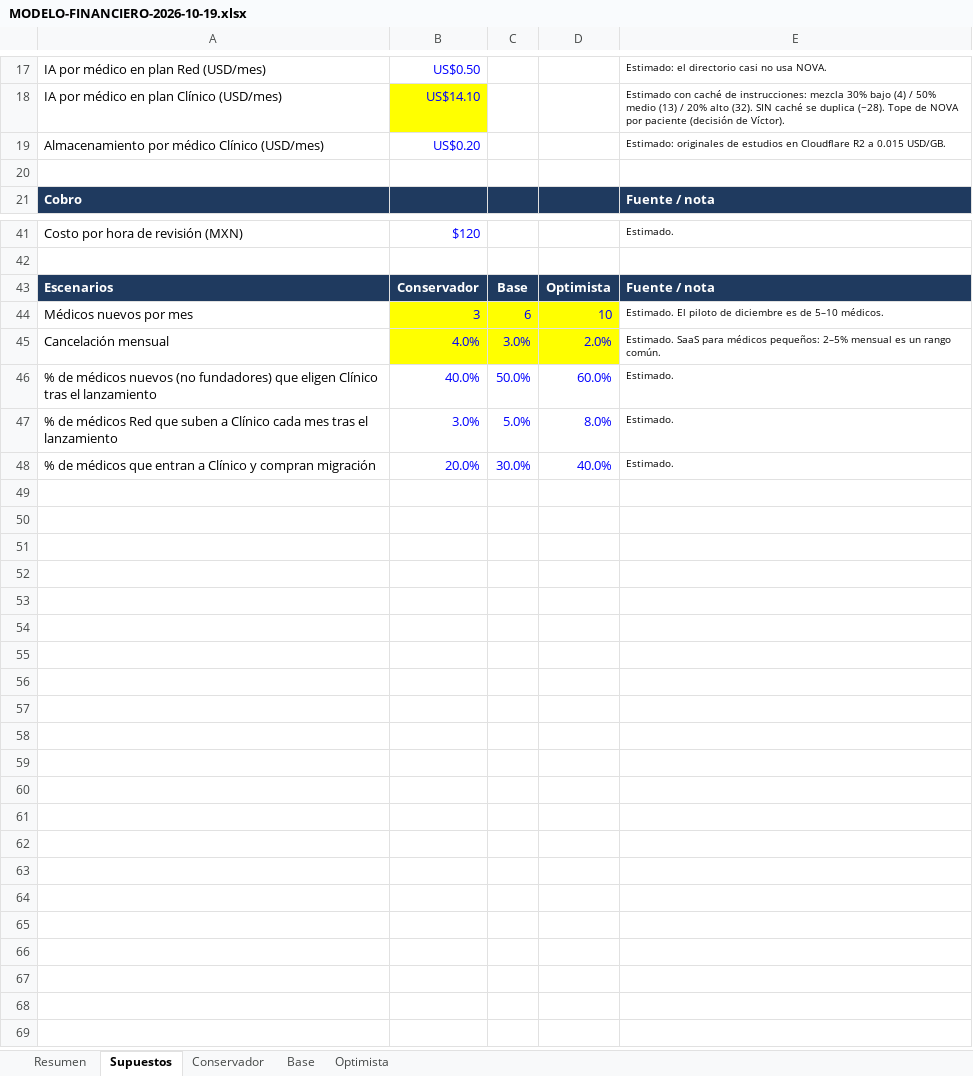
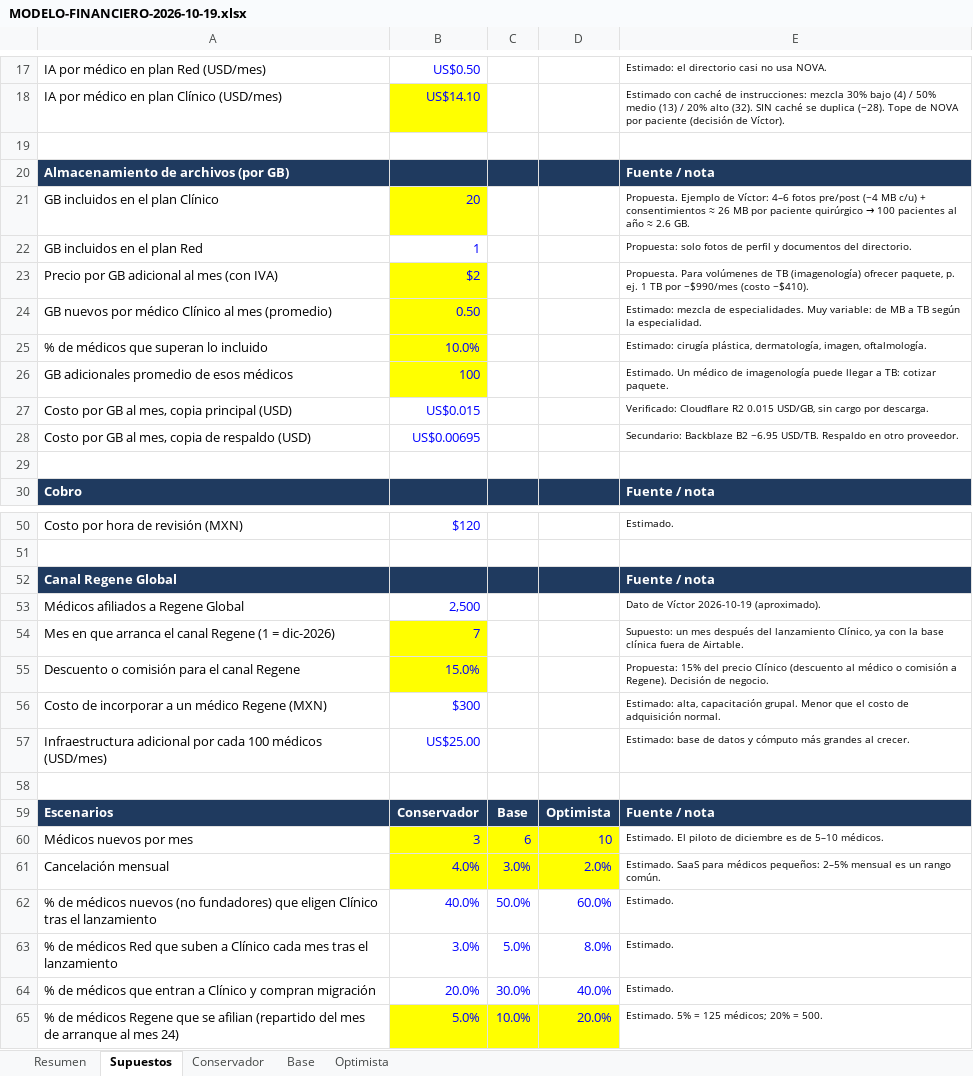
Before and after one commit to virn31/codecells-site, an Excel workbook: docs/MODELO-FINANCIERO-2026-10-19.xlsx, sheet Supuestos, drawn as a sheet; only a part is shown, gaps mark what is left out; values as stored, in another font and other column widths than the file's, no borders; the diff names each change by its address in the sheet, - before the commit and + after, or states it on an @@ line.

```diff
--- a/docs/MODELO-FINANCIERO-2026-10-19.xlsx (sheet Supuestos)
+++ b/docs/MODELO-FINANCIERO-2026-10-19.xlsx (sheet Supuestos)
-row 19: Almacenamiento por médico Clínico (USD/mes) | US$0.20 |  |  | Estimado: originales de estudios en Cloudflare R2 a 0.015 USD/GB.
+row 19: (empty)
+row 20: Almacenamiento de archivos (por GB) |  |  |  | Fuente / nota
+row 21: GB incluidos en el plan Clínico | 20 |  |  | Propuesta. Ejemplo de Víctor: 4–6 fotos pre/post (~4 MB c/u) + consentimientos ≈ 26 MB por paciente quirúrgico → 100 pacientes al año ≈ 2.6 GB.
+row 22: GB incluidos en el plan Red | 1 |  |  | Propuesta: solo fotos de perfil y documentos del directorio.
+row 23: Precio por GB adicional al mes (con IVA) | $2 |  |  | Propuesta. Para volúmenes de TB (imagenología) ofrecer paquete, p. ej. 1 TB por ~$990/mes (costo ~$410).
+row 24: GB nuevos por médico Clínico al mes (promedio) | 0.50 |  |  | Estimado: mezcla de especialidades. Muy variable: de MB a TB según la especialidad.
+row 25: % de médicos que superan lo incluido | 10.0% |  |  | Estimado: cirugía plástica, dermatología, imagen, oftalmología.
+row 26: GB adicionales promedio de esos médicos | 100 |  |  | Estimado. Un médico de imagenología puede llegar a TB: cotizar paquete.
+row 27: Costo por GB al mes, copia principal (USD) | US$0.015 |  |  | Verificado: Cloudflare R2 0.015 USD/GB, sin cargo por descarga.
+row 28: Costo por GB al mes, copia de respaldo (USD) | US$0.00695 |  |  | Secundario: Backblaze B2 ~6.95 USD/TB. Respaldo en otro proveedor.
+row 52: Canal Regene Global |  |  |  | Fuente / nota
+row 53: Médicos afiliados a Regene Global | 2,500 |  |  | Dato de Víctor 2026-10-19 (aproximado).
+row 54: Mes en que arranca el canal Regene (1 = dic-2026) | 7 |  |  | Supuesto: un mes después del lanzamiento Clínico, ya con la base clínica fuera de Airtable.
+row 55: Descuento o comisión para el canal Regene | 15.0% |  |  | Propuesta: 15% del precio Clínico (descuento al médico o comisión a Regene). Decisión de negocio.
+row 56: Costo de incorporar a un médico Regene (MXN) | $300 |  |  | Estimado: alta, capacitación grupal. Menor que el costo de adquisición normal.
+row 57: Infraestructura adicional por cada 100 médicos (USD/mes) | US$25.00 |  |  | Estimado: base de datos y cómputo más grandes al crecer.
+row 58: (empty)
+row 65: % de médicos Regene que se afilian (repartido del mes de arranque al mes 24) | 5.0% | 10.0% | 20.0% | Estimado. 5% = 125 médicos; 20% = 500.
```
Also changed, not shown: sheet Base, sheet Optimista, sheet Conservador, sheet Resumen, 2 other files.
